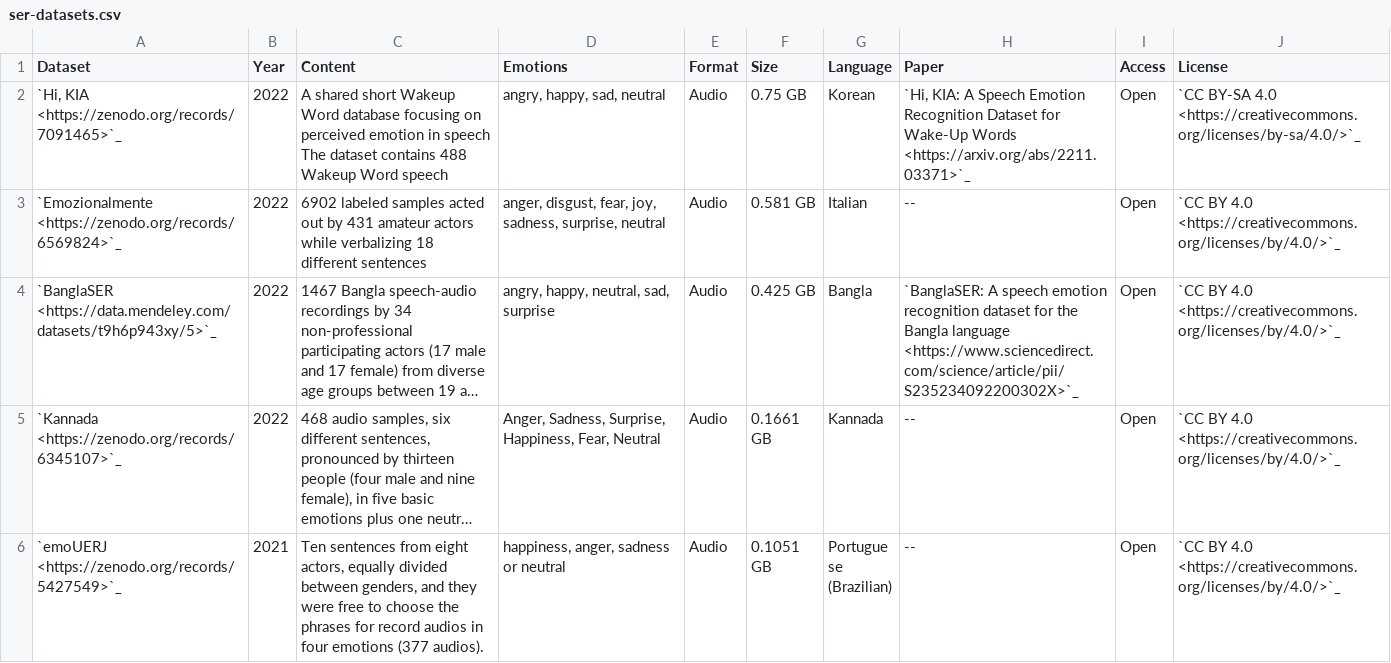
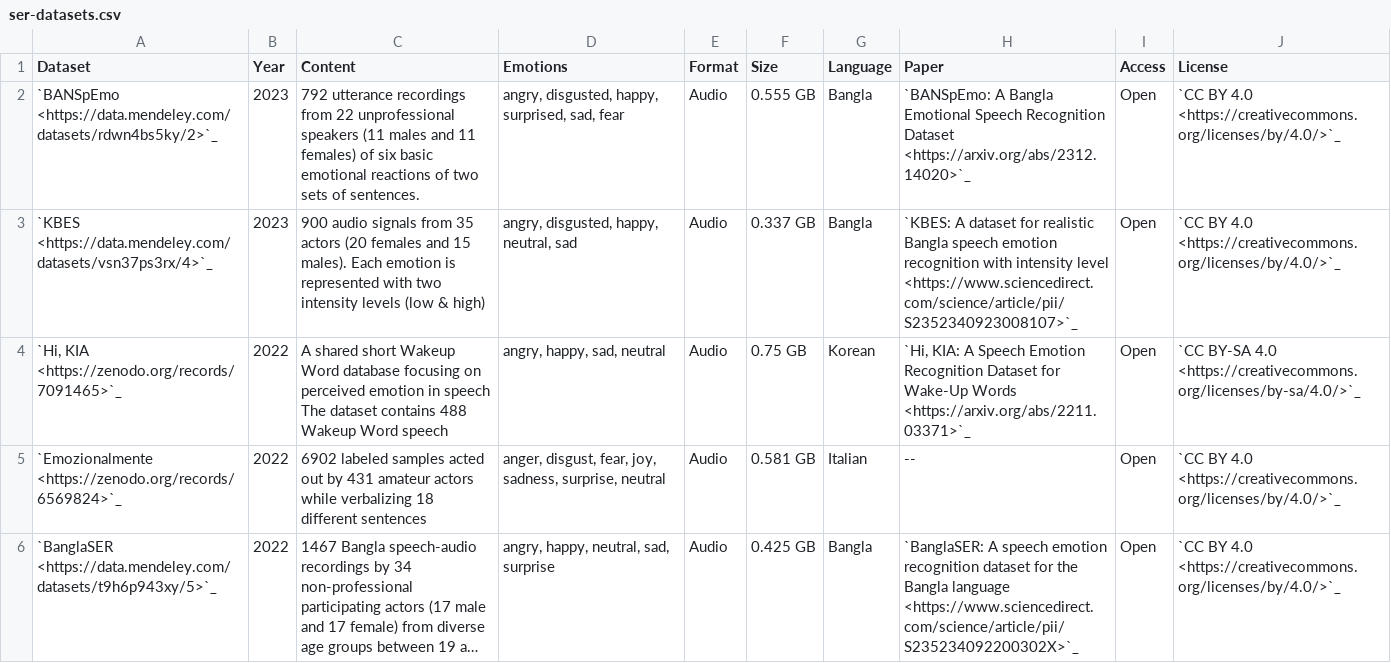
Before and after one commit to SuperKogito/SER-datasets, a CSV file: src/ser-datasets.csv, drawn as a sheet; only a part is shown; the shorter side is filled out with more unchanged rows; long unchanged cells end in ….

```diff
--- a/src/ser-datasets.csv
+++ b/src/ser-datasets.csv
@@ -1,2 +1,4 @@
 Dataset,Year,Content,Emotions,Format,Size,Language,Paper,Access,License
+`BANSpEmo <https://data.mendeley.com/datasets/rdwn4bs5ky/2>`_,2023,792 utterance recordings from 22 unprofessional speakers (11 males and 11 females) of six basic emotional reactions of two sets of sentences.,"angry, disgusted, happy, surprised, sad, fear",Audio,0.555 GB,Bangla,`BANSpEmo: A Bangla Emotional Speech Recognition Dataset <https://arxiv.org/abs/2312.14020>`_,Open,`CC BY 4.0 <https://creativecommons.org/licenses/by/4.0/>`_
+`KBES <https://data.mendeley.com/datasets/vsn37ps3rx/4>`_,2023,900 audio signals from 35 actors (20 females and 15 males). Each emotion is represented with two intensity levels (low & high),"angry, disgusted, happy, neutral, sad",Audio,0.337 GB,Bangla,`KBES: A dataset for realistic Bangla speech emotion recognition with intensity level <https://www.sciencedirect.com/science/article/pii/S2352340923008107>`_,Open,`CC BY 4.0 <https://creativecommons.org/licenses/by/4.0/>`_
 "`Hi, KIA <https://zenodo.org/records/7091465>`_",2022,A shared short Wakeup Word database focusing on perceived emotion in speech The dataset contains 488 Wakeup Word speech,"angry, happy, sad, neutral",Audio,0.75 GB,Korean,"`Hi, KIA: A Speech Emotion Recognition Dataset for Wake-Up Words <https://arxiv.org/abs/2211.03371>`_",Open,`CC BY-SA 4.0 <https://creativecommons.org/licenses/by-sa/4.0/>`_
```
Also changed, not shown: 1 other file.
